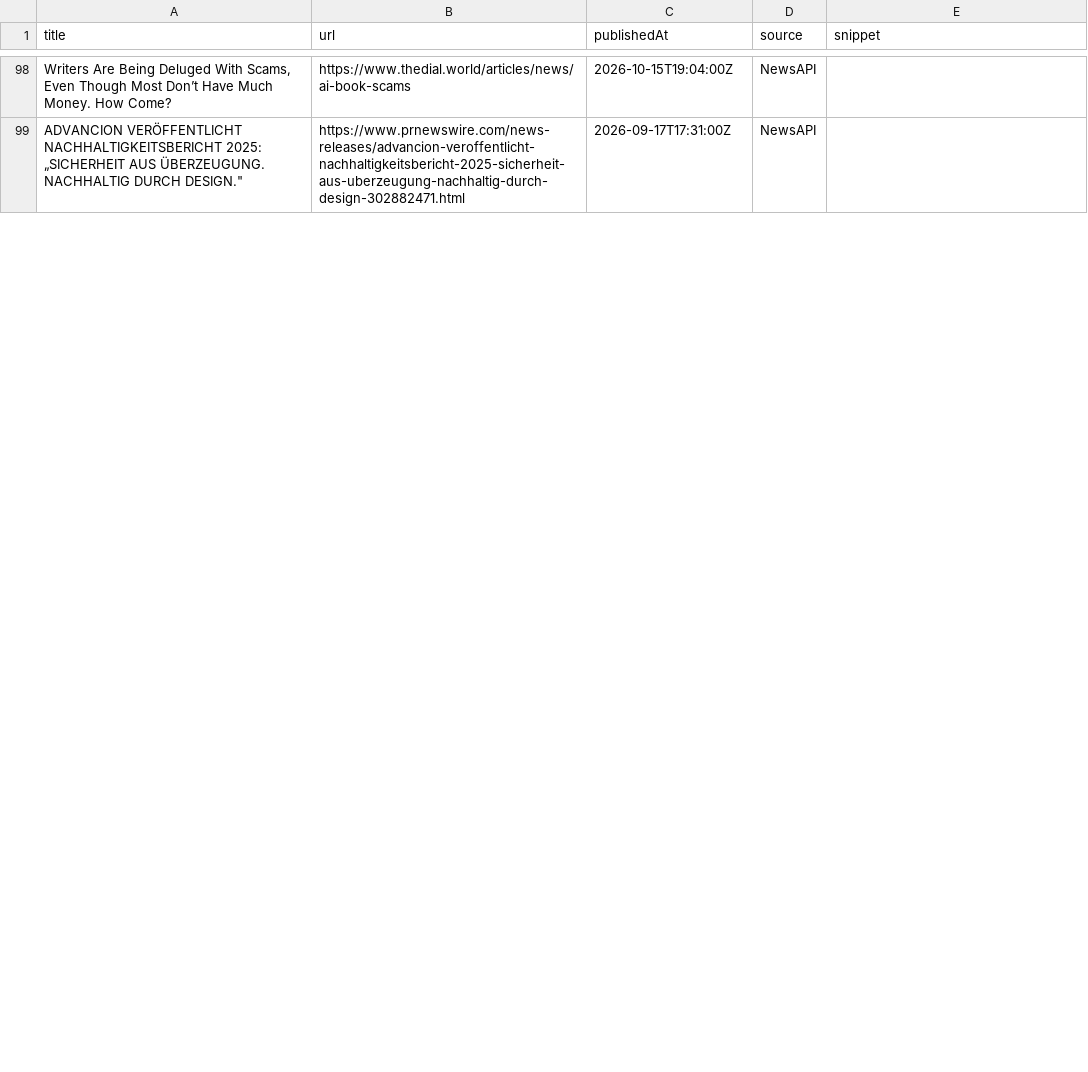
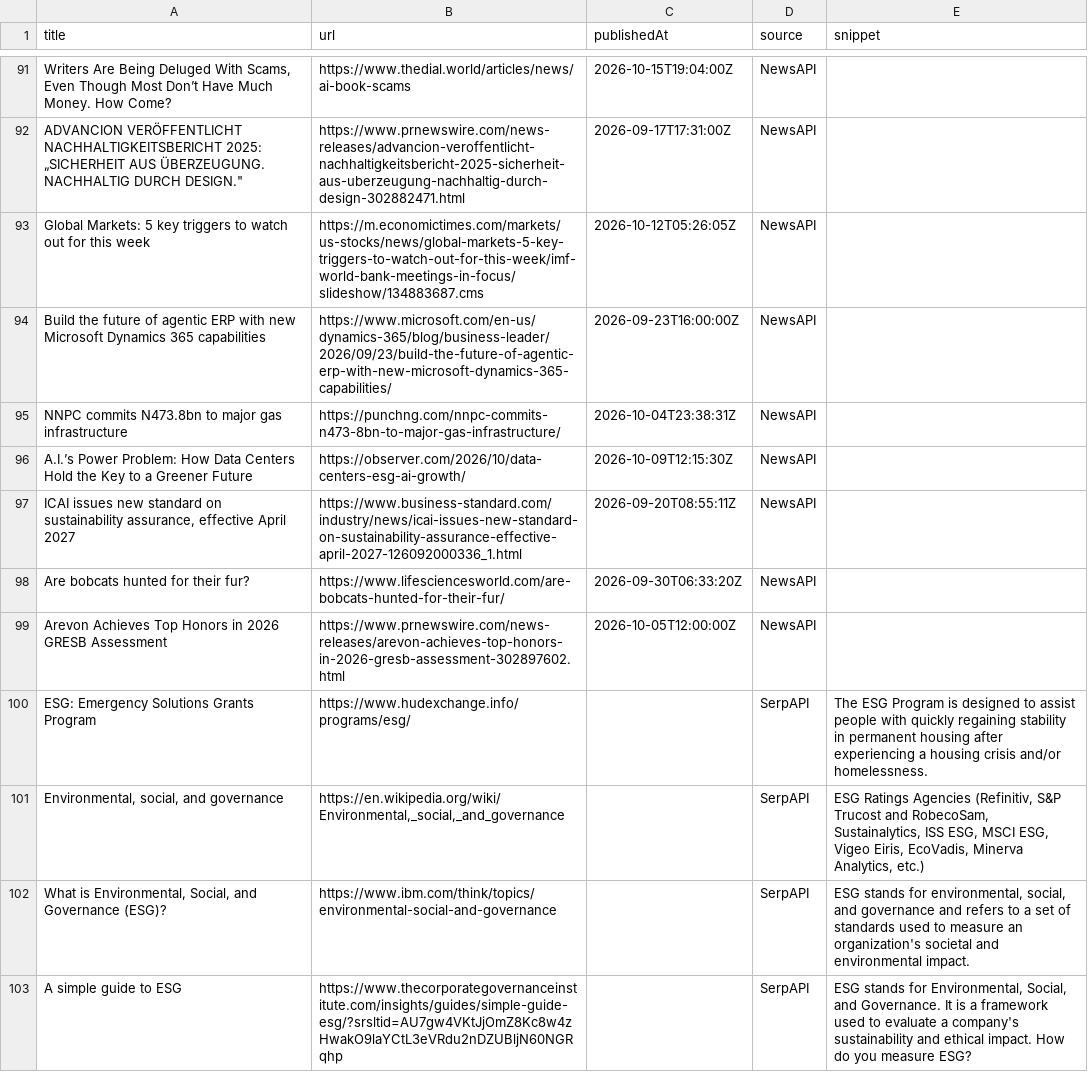
Before and after one commit to media-stack/gb2b-lead-finder, a CSV file: gb2b_leads.csv, drawn as a sheet; only a part is shown, gaps mark what is left out; the diff covers the shown part only; the diff names each change by its address in the sheet, - before the commit and + after, or states it on an @@ line.

```diff
--- a/gb2b_leads.csv
+++ b/gb2b_leads.csv
+row 93: Global Markets: 5 key triggers to watch out for this week | https://m.economictimes.com/markets/us-stocks/news/global-markets-5-key-triggers-to-watch-out-for-this-week/imf-world-bank-meetings-in-focus/slideshow/134883687.cms | 2026-10-12T05:26:05Z | NewsAPI
+row 94: Build the future of agentic ERP with new Microsoft Dynamics 365 capabilities | https://www.microsoft.com/en-us/dynamics-365/blog/business-leader/2026/09/23/build-the-future-of-agentic-erp-with-new-microsoft-dynamics-365-capabilities/ | 2026-09-23T16:00:00Z | NewsAPI
+row 95: NNPC commits N473.8bn to major gas infrastructure | https://punchng.com/nnpc-commits-n473-8bn-to-major-gas-infrastructure/ | 2026-10-04T23:38:31Z | NewsAPI
+row 96: A.I.’s Power Problem: How Data Centers Hold the Key to a Greener Future | https://observer.com/2026/10/data-centers-esg-ai-growth/ | 2026-10-09T12:15:30Z | NewsAPI
+row 97: ICAI issues new standard on sustainability assurance, effective April 2027 | https://www.business-standard.com/industry/news/icai-issues-new-standard-on-sustainability-assurance-effective-april-2027-126092000336_1.html | 2026-09-20T08:55:11Z | NewsAPI
+row 98: Are bobcats hunted for their fur? | https://www.lifesciencesworld.com/are-bobcats-hunted-for-their-fur/ | 2026-09-30T06:33:20Z | NewsAPI
+row 99: Arevon Achieves Top Honors in 2026 GRESB Assessment | https://www.prnewswire.com/news-releases/arevon-achieves-top-honors-in-2026-gresb-assessment-302897602.html | 2026-10-05T12:00:00Z | NewsAPI
+row 100: ESG: Emergency Solutions Grants Program | https://www.hudexchange.info/programs/esg/ |  | SerpAPI | The ESG Program is designed to assist people with quickly regaining stability in permanent housing after experiencing a housing crisis and/or homelessness.
+row 101: Environmental, social, and governance | https://en.wikipedia.org/wiki/Environmental,_social,_and_governance |  | SerpAPI | ESG Ratings Agencies (Refinitiv, S&P Trucost and RobecoSam, Sustainalytics, ISS ESG, MSCI ESG, Vigeo Eiris, EcoVadis, Minerva Analytics, etc.)
+row 102: What is Environmental, Social, and Governance (ESG)? | https://www.ibm.com/think/topics/environmental-social-and-governance |  | SerpAPI | ESG stands for environmental, social, and governance and refers to a set of standards used to measure an organization's societal and environmental impact.
+row 103: A simple guide to ESG | https://www.thecorporategovernanceinstitute.com/insights/guides/simple-guide-esg/?srsltid=AU7gw4VKtJjOmZ8Kc8w4zHwakO9laYCtL3eVRdu2nDZUBljN60NGRqhp |  | SerpAPI | ESG stands for Environmental, Social, and Governance. It is a framework used to evaluate a company's sustainability and ethical impact. How do you measure ESG?
```
Also changed, not shown: 4 added rows, 15 removed rows, 1 moved row and 12 edited cells elsewhere in this file.
